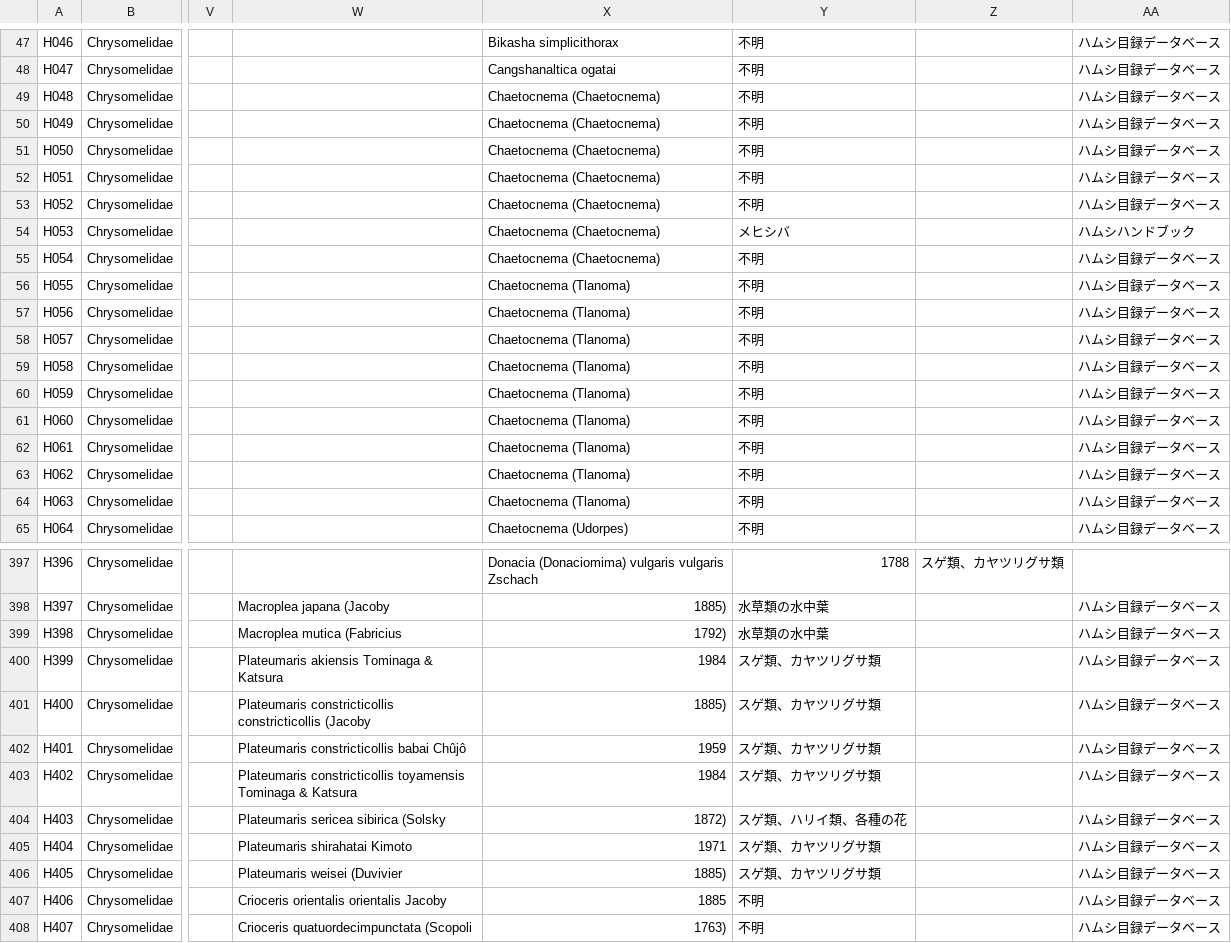
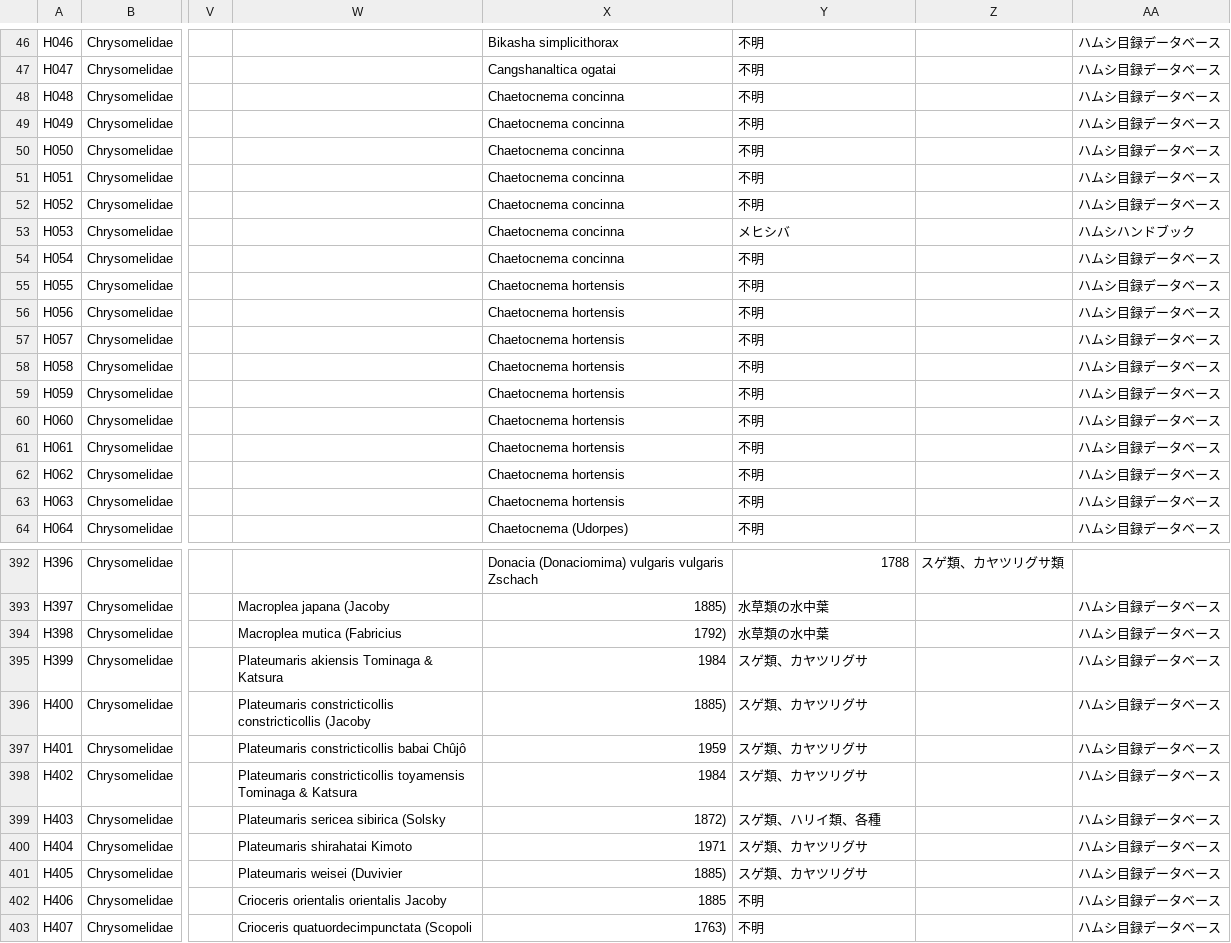
Before and after one commit to orau98/orau98.github.io, a CSV file: public/hamushi_species_integrated.csv, drawn as a sheet; only a part is shown, gaps mark what is left out; addresses are those after the commit; the diff covers the shown part only; the diff names each change by its address in the sheet, - before the commit and + after, or states it on an @@ line.

```diff
--- a/public/hamushi_species_integrated.csv
+++ b/public/hamushi_species_integrated.csv
-X48:X54: Chaetocnema (Chaetocnema)
+X48:X54: Chaetocnema concinna
-X55:X63: Chaetocnema (Tlanoma)
+X55:X63: Chaetocnema hortensis
-Y395:Y398: スゲ類、カヤツリグサ類
+Y395:Y398: スゲ類、カヤツリグサ
-Y399: スゲ類、ハリイ類、各種の花
+Y399: スゲ類、ハリイ類、各種
-Y400:Y401: スゲ類、カヤツリグサ類
+Y400:Y401: スゲ類、カヤツリグサ
```
Also changed, not shown: 5 removed rows and 118 edited cells elsewhere in this file, 5 other files.
